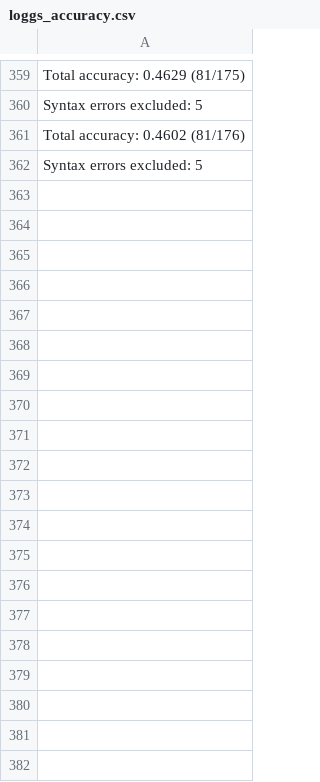
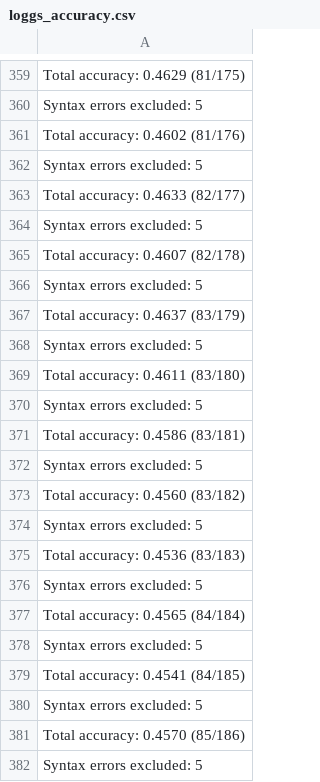
Before and after one commit to AndrewSolymos/Mutation, a CSV file: tempOut/1779279456/loggs_accuracy.csv, drawn as a sheet; only a part is shown, gaps mark what is left out; the diff covers the shown part only; the diff names each change by its address in the sheet, - before the commit and + after, or states it on an @@ line.

```diff
--- a/tempOut/1779279456/loggs_accuracy.csv
+++ b/tempOut/1779279456/loggs_accuracy.csv
+row 363: Total accuracy: 0.4633 (82/177)
+row 364: Syntax errors excluded: 5
+row 365: Total accuracy: 0.4607 (82/178)
+row 366: Syntax errors excluded: 5
+row 367: Total accuracy: 0.4637 (83/179)
+row 368: Syntax errors excluded: 5
+row 369: Total accuracy: 0.4611 (83/180)
+row 370: Syntax errors excluded: 5
+row 371: Total accuracy: 0.4586 (83/181)
+row 372: Syntax errors excluded: 5
+row 373: Total accuracy: 0.4560 (83/182)
+row 374: Syntax errors excluded: 5
+row 375: Total accuracy: 0.4536 (83/183)
+row 376: Syntax errors excluded: 5
+row 377: Total accuracy: 0.4565 (84/184)
+row 378: Syntax errors excluded: 5
+row 379: Total accuracy: 0.4541 (84/185)
+row 380: Syntax errors excluded: 5
+row 381: Total accuracy: 0.4570 (85/186)
+row 382: Syntax errors excluded: 5
```
Also changed, not shown: 70 added rows elsewhere in this file, tempOut/data_google_gemma-4-31B-it_ARTEMIS.csv, 3 other files.
